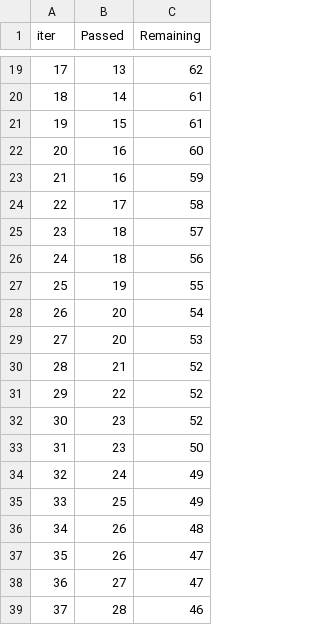
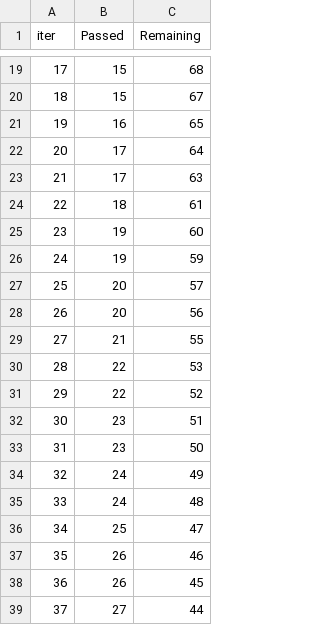
Before and after one commit to Sharon-droid99/student-performance-predictor, a TSV file: catboost_info/time_left.tsv, drawn as a sheet; only a part is shown, gaps mark what is left out; the diff covers the shown part only.

```diff
--- a/catboost_info/time_left.tsv
+++ b/catboost_info/time_left.tsv
@@ -19,21 +19,21 @@ iter	Passed	Remaining
-17	13	62
-18	14	61
-19	15	61
-20	16	60
-21	16	59
-22	17	58
-23	18	57
-24	18	56
-25	19	55
-26	20	54
-27	20	53
-28	21	52
+17	15	68
+18	15	67
+19	16	65
+20	17	64
+21	17	63
+22	18	61
+23	19	60
+24	19	59
+25	20	57
+26	20	56
+27	21	55
+28	22	53
 29	22	52
-30	23	52
+30	23	51
 31	23	50
 32	24	49
-33	25	49
-34	26	48
-35	26	47
-36	27	47
-37	28	46
+33	24	48
+34	25	47
+35	26	46
+36	26	45
+37	27	44
```
Also changed, not shown: 152 edited cells elsewhere in this file, 4 other files.
